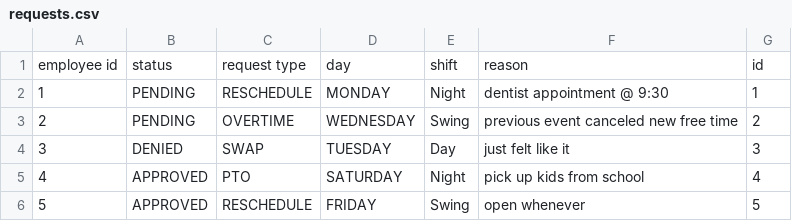
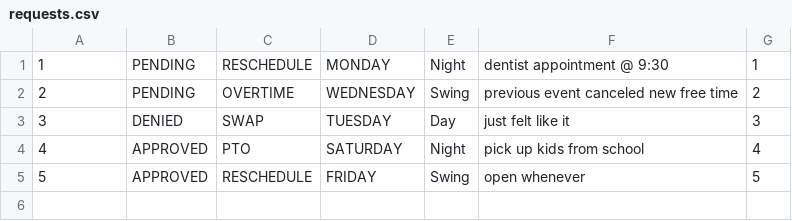
Before and after one commit to Starforce6000/XTREMESchedulingServices, a CSV file: Iteration2/UIDemo/Iteration2/requests.csv, drawn as a sheet.

```diff
--- a/Iteration2/UIDemo/Iteration2/requests.csv
+++ b/Iteration2/UIDemo/Iteration2/requests.csv
@@ -1,2 +1 @@
-employee id,status,request type,day,shift,reason,id
 1,PENDING,RESCHEDULE,MONDAY,Night,dentist appointment @ 9:30,1
```
Also changed, not shown: 6 other files.
